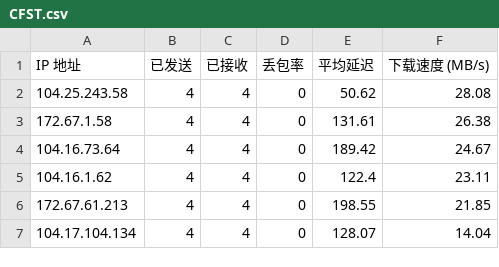
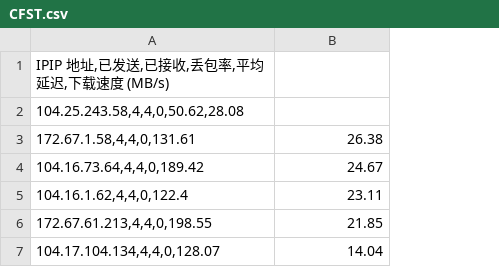
Before and after one commit to gavinhomework/AutoBuild-OpenWrt, a CSV file: CFST.csv, drawn as a sheet; removed rows and columns are numbered as before the commit, all else as after; the diff names each change by its address in the sheet, - before the commit and + after, or states it on an @@ line.

Commit message:
Update CFST.csv

```diff
--- a/CFST.csv
+++ b/CFST.csv
-column A, rows 1-7: IP 地址 | 104.25.243.58 | 172.67.1.58 | 104.16.73.64 | 104.16.1.62 | 172.67.61.213 | 104.17.104.134
-column B, rows 1-7: 已发送 | 4 | 4 | 4 | 4 | 4 | 4
-column C, rows 1-7: 已接收 | 4 | 4 | 4 | 4 | 4 | 4
-column D, rows 1-7: 丢包率 | 0 | 0 | 0 | 0 | 0 | 0
-column E, rows 1-7: 平均延迟 | 50.62 | 131.61 | 189.42 | 122.4 | 198.55 | 128.07
+column A, rows 1-7: IPIP 地址,已发送,已接收,丢包率,平均延迟,下载速度 (MB/s) | 104.25.243.58,4,4,0,50.62,28.08 | 172.67.1.58,4,4,0,131.61 | 104.16.73.64,4,4,0,189.42 | 104.16.1.62,4,4,0,122.4 | 172.67.61.213,4,4,0,198.55 | 104.17.104.134,4,4,0,128.07
-B1: 下载速度 (MB/s)
+B1: (empty)
-B2: 28.08
+B2: (empty)
```
